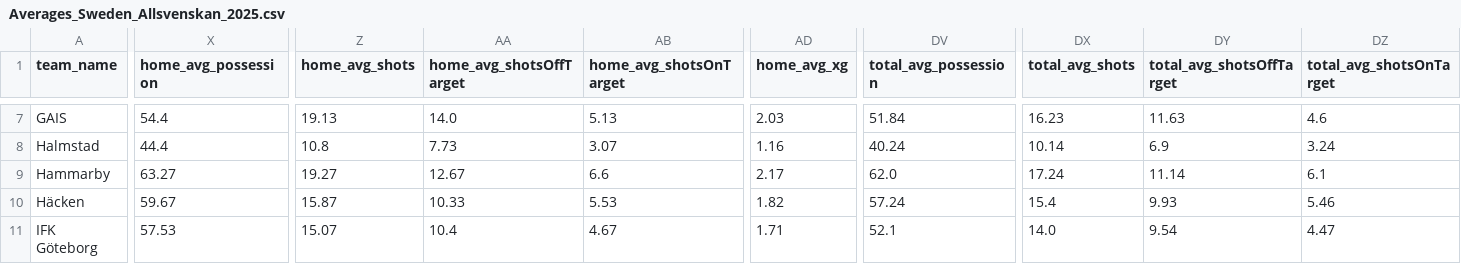
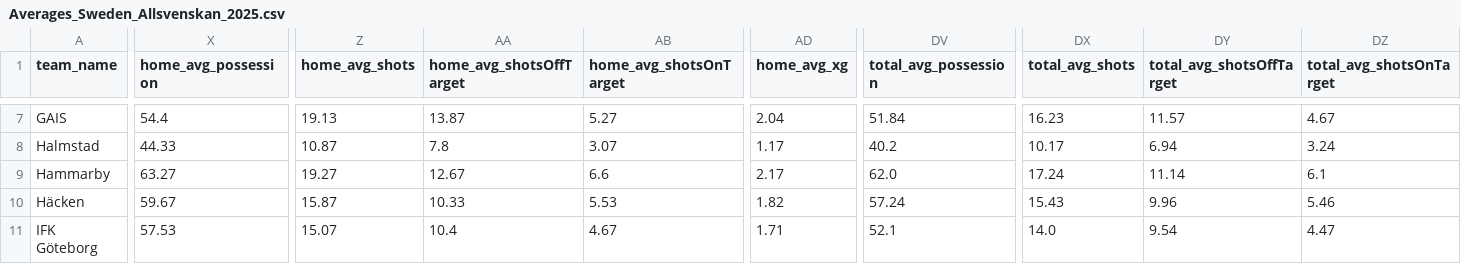
Before and after one commit to aimidas1/aimidas1, a CSV file: csv/teams/leagues/Averages_Sweden_Allsvenskan_2025.csv, drawn as a sheet; only a part is shown, gaps mark what is left out; the diff covers the shown part only; the diff names each change by its address in the sheet, - before the commit and + after, or states it on an @@ line.

```diff
--- a/csv/teams/leagues/Averages_Sweden_Allsvenskan_2025.csv
+++ b/csv/teams/leagues/Averages_Sweden_Allsvenskan_2025.csv
-AA7 (home_avg_shotsOffTarget): 14.0
+AA7 (home_avg_shotsOffTarget): 13.87
-AB7 (home_avg_shotsOnTarget): 5.13
+AB7 (home_avg_shotsOnTarget): 5.27
-AD7 (home_avg_xg): 2.03
+AD7 (home_avg_xg): 2.04
-DY7 (total_avg_shotsOffTarget): 11.63
+DY7 (total_avg_shotsOffTarget): 11.57
-DZ7 (total_avg_shotsOnTarget): 4.6
+DZ7 (total_avg_shotsOnTarget): 4.67
-X8 (home_avg_possession): 44.4
+X8 (home_avg_possession): 44.33
-Z8 (home_avg_shots): 10.8
+Z8 (home_avg_shots): 10.87
-AA8 (home_avg_shotsOffTarget): 7.73
+AA8 (home_avg_shotsOffTarget): 7.8
-AD8 (home_avg_xg): 1.16
+AD8 (home_avg_xg): 1.17
-DV8 (total_avg_possession): 40.24
+DV8 (total_avg_possession): 40.2
-DX8 (total_avg_shots): 10.14
+DX8 (total_avg_shots): 10.17
-DY8 (total_avg_shotsOffTarget): 6.9
+DY8 (total_avg_shotsOffTarget): 6.94
-DX10 (total_avg_shots): 15.4
+DX10 (total_avg_shots): 15.43
-DY10 (total_avg_shotsOffTarget): 9.93
+DY10 (total_avg_shotsOffTarget): 9.96
```
Also changed, not shown: 82 edited cells elsewhere in this file.
